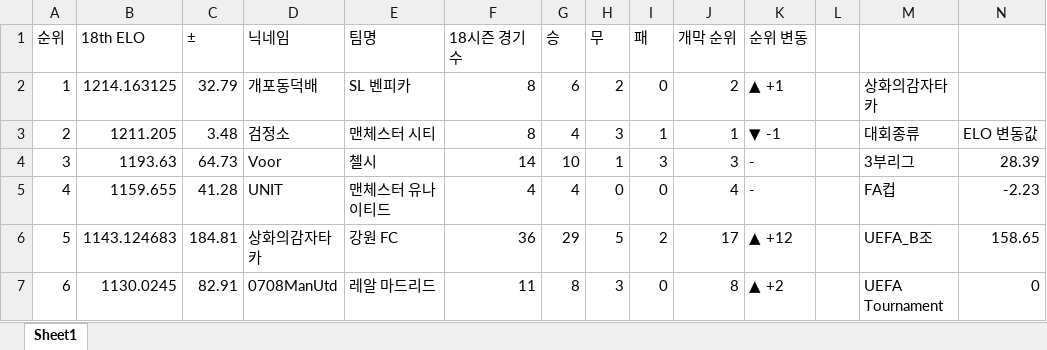
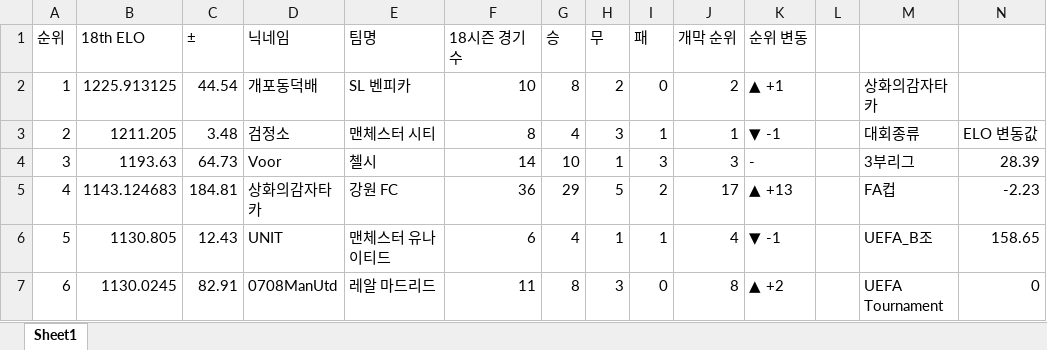
Before and after one commit to xldyxl/AllStar-Ranking-ELO-, an Excel workbook: Ranking_Data.xlsx, sheet Sheet1, drawn as a sheet; only a part is shown; values as stored, in another font and other column widths than the file's, no borders; the diff covers the shown part only; the diff names each change by its address in the sheet, - before the commit and + after, or states it on an @@ line.

Commit message:
Update: Ranking Data (19:43:44)

```diff
--- a/Ranking_Data.xlsx (sheet Sheet1)
+++ b/Ranking_Data.xlsx (sheet Sheet1)
-B2 (18th ELO): 1214.163125
+B2 (18th ELO): 1225.913125
-C2 (±): 32.79
+C2 (±): 44.54
-F2 (18시즌 경기 수): 8
+F2 (18시즌 경기 수): 10
-G2 (승): 6
+G2 (승): 8
-B5 (18th ELO): 1159.655
+B5 (18th ELO): 1143.124683
-C5 (±): 41.28
+C5 (±): 184.81
-D5 (닉네임): UNIT
+D5 (닉네임): 상화의감자타카
-E5 (팀명): 맨체스터 유나이티드
+E5 (팀명): 강원 FC
-F5 (18시즌 경기 수): 4
+F5 (18시즌 경기 수): 36
-G5 (승): 4
+G5 (승): 29
-H5 (무): 0
+H5 (무): 5
-I5 (패): 0
+I5 (패): 2
-J5 (개막 순위): 4
+J5 (개막 순위): 17
-K5 (순위 변동): -
+K5 (순위 변동): ▲ +13
-B6 (18th ELO): 1143.124683
+B6 (18th ELO): 1130.805
-C6 (±): 184.81
+C6 (±): 12.43
-D6 (닉네임): 상화의감자타카
+D6 (닉네임): UNIT
-E6 (팀명): 강원 FC
+E6 (팀명): 맨체스터 유나이티드
-F6 (18시즌 경기 수): 36
+F6 (18시즌 경기 수): 6
-G6 (승): 29
+G6 (승): 4
-H6 (무): 5
+H6 (무): 1
-I6 (패): 2
+I6 (패): 1
-J6 (개막 순위): 17
+J6 (개막 순위): 4
-K6 (순위 변동): ▲ +12
+K6 (순위 변동): ▼ -1
```
Also changed, not shown: 115 edited cells elsewhere in this sheet.
